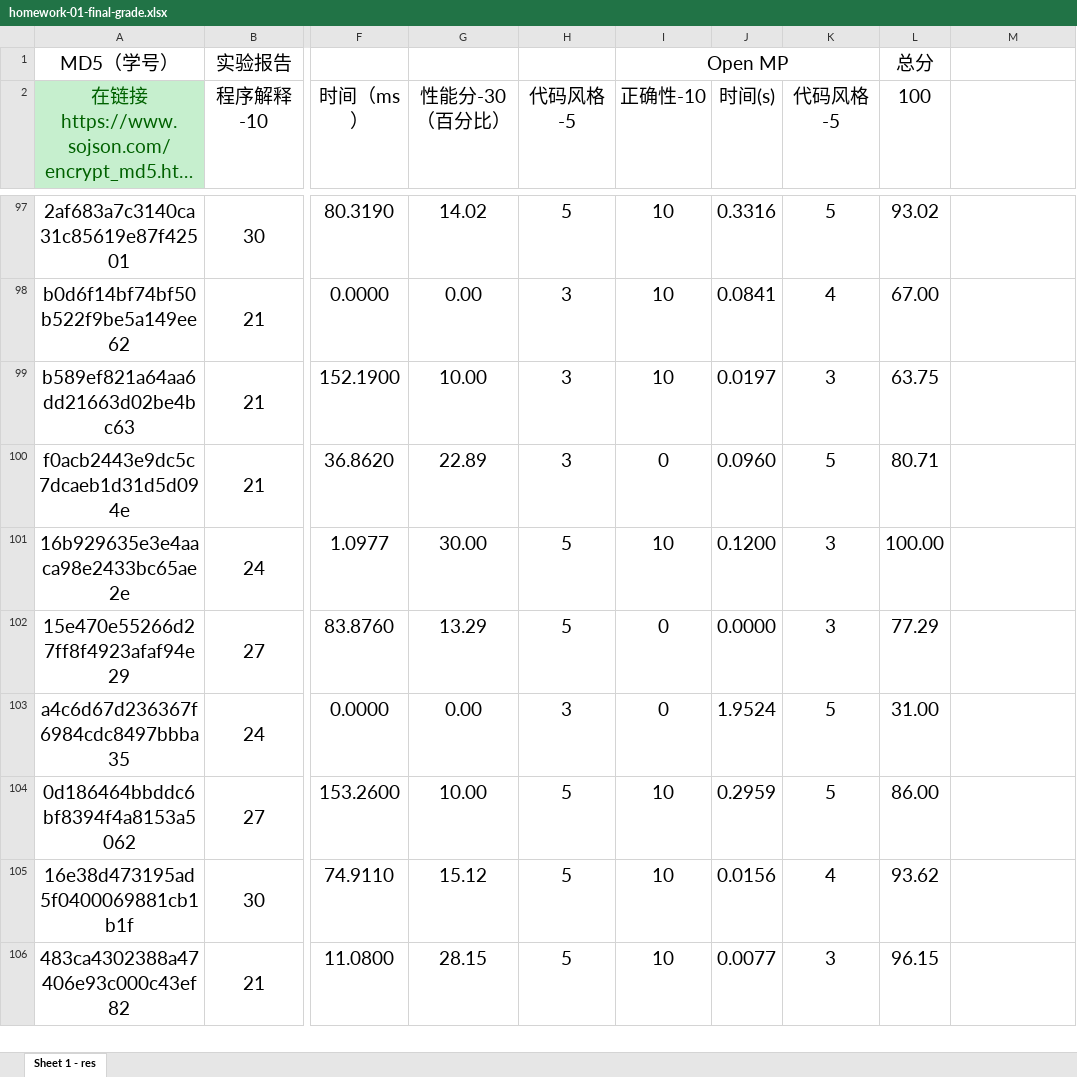
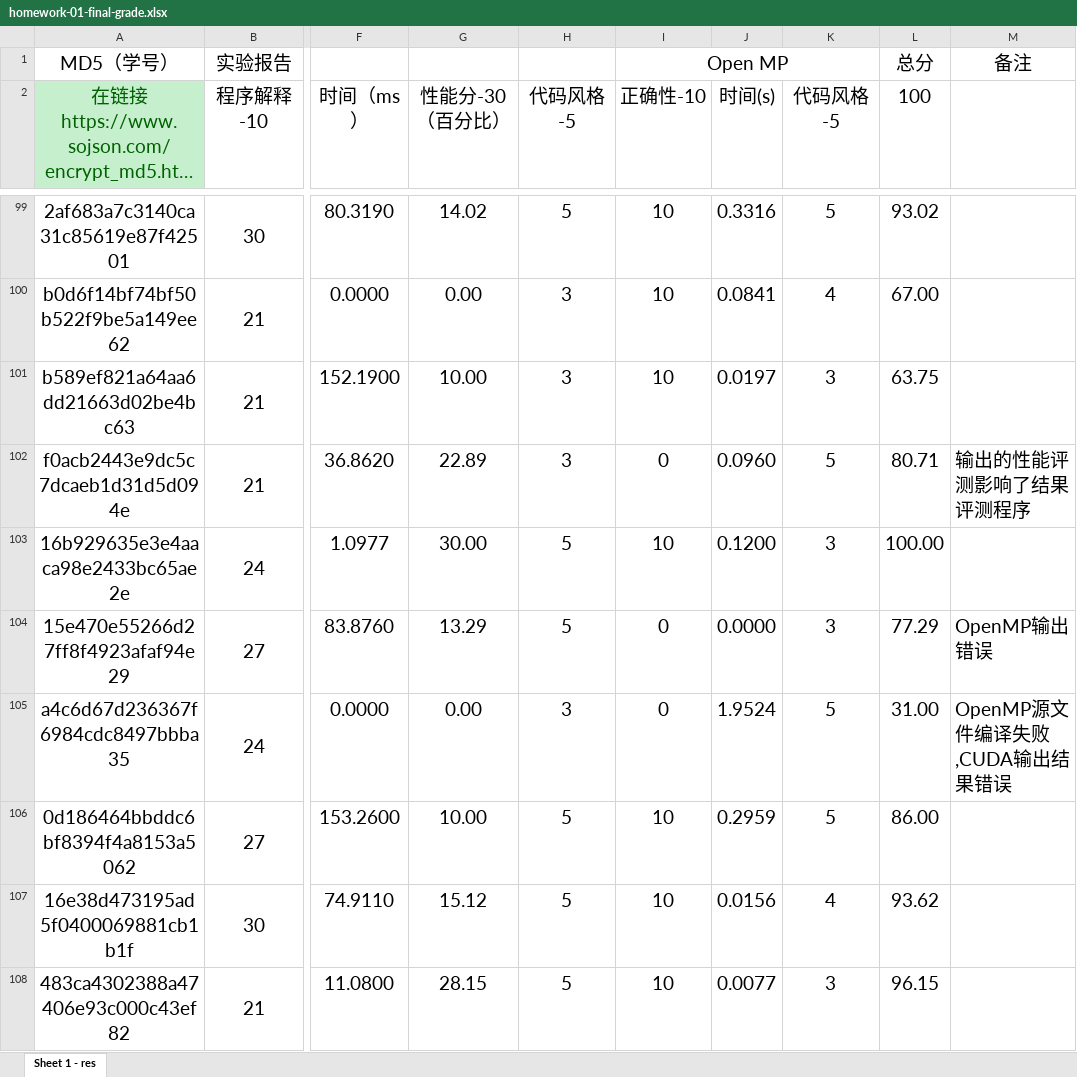
Before and after one commit to multicoresysu/multicore_sysu_slides, an Excel workbook: Supplements/homework-01-final-grade.xlsx, sheet Sheet 1 - res, drawn as a sheet; only a part is shown, gaps mark what is left out; long unchanged cells end in …; values as stored, in another font and other column widths than the file's, no borders; charts and pictures not drawn; addresses are those after the commit; the diff covers the shown part only; the diff names each change by its address in the sheet, - before the commit and + after, or states it on an @@ line.

```diff
--- a/Supplements/homework-01-final-grade.xlsx (sheet Sheet 1 - res)
+++ b/Supplements/homework-01-final-grade.xlsx (sheet Sheet 1 - res)
-M1: (empty)
+M1: 备注
-M102: (empty)
+M102: 输出的性能评测影响了结果评测程序
-M104: (empty)
+M104: OpenMP输出错误
-M105: (empty)
+M105: OpenMP源文件编译失败,CUDA输出结果错误
```
Also changed, not shown: 4 added rows and 61 edited cells elsewhere in this sheet, formulas that keep their value, charts or pictures, 2 other files.
